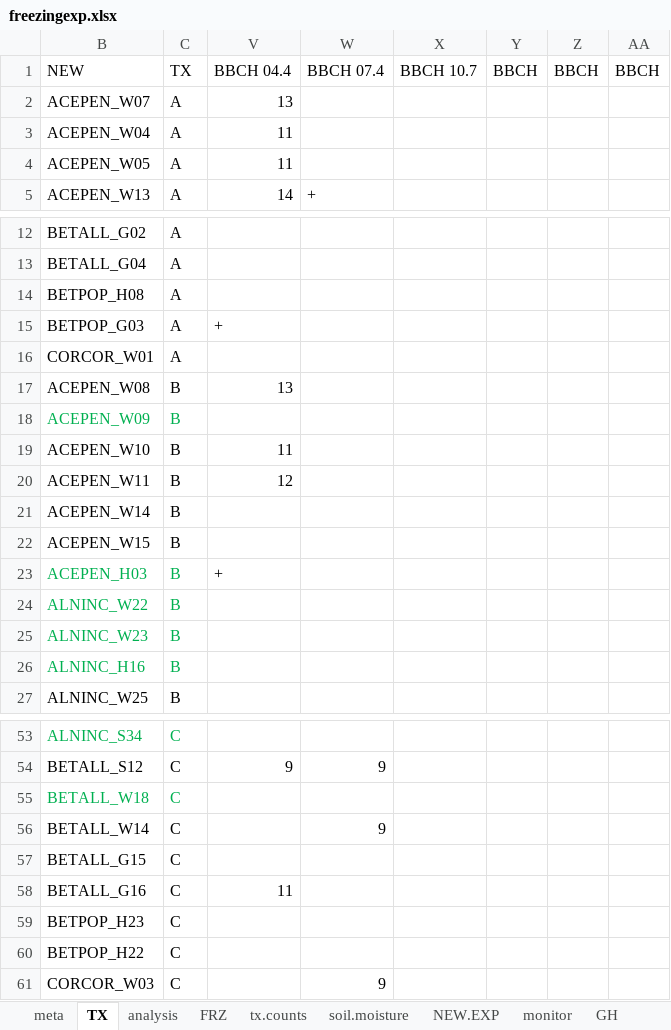
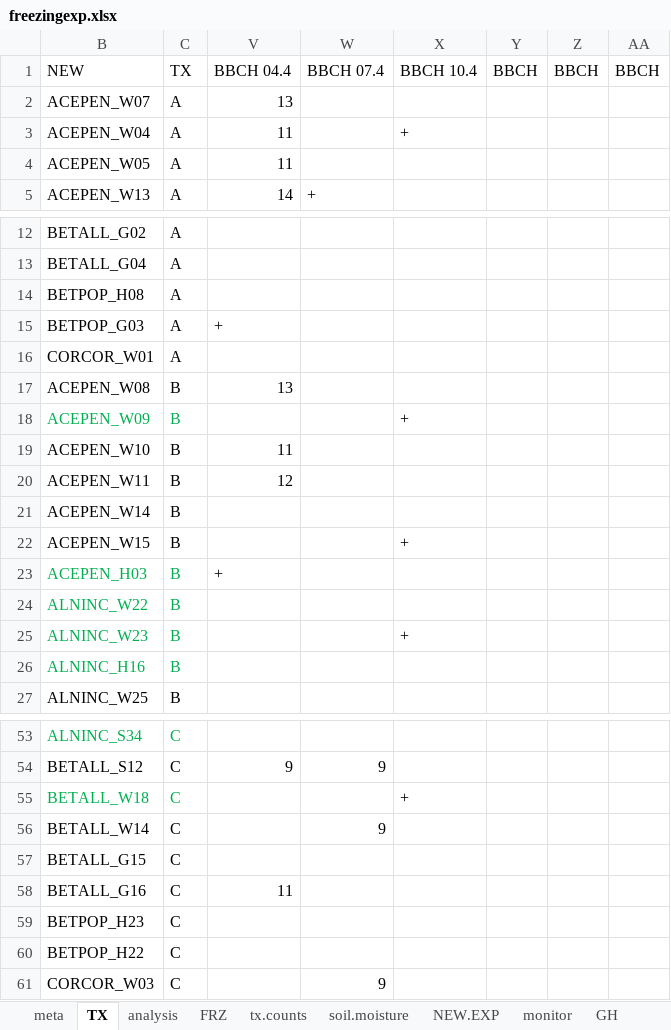
Before and after one commit to cchambe12/freezingexperiment, an Excel workbook: data/freezingexp.xlsx, sheet TX, drawn as a sheet; only a part is shown, gaps mark what is left out; values as stored, in another font and other column widths than the file's, no borders; the diff covers the shown part only; the diff names each change by its address in the sheet, - before the commit and + after, or states it on an @@ line.

```diff
--- a/data/freezingexp.xlsx (sheet TX)
+++ b/data/freezingexp.xlsx (sheet TX)
-X1: BBCH 10.7
+X1: BBCH 10.4
-X3: (empty)
+X3: +
-X18: (empty)
+X18: +
-X22: (empty)
+X22: +
-X25: (empty)
+X25: +
-X55: (empty)
+X55: +
```
Also changed, not shown: 88 hidden or unhidden rows elsewhere in this sheet, sheet FRZ, data/Buds Sheet.xlsx.
